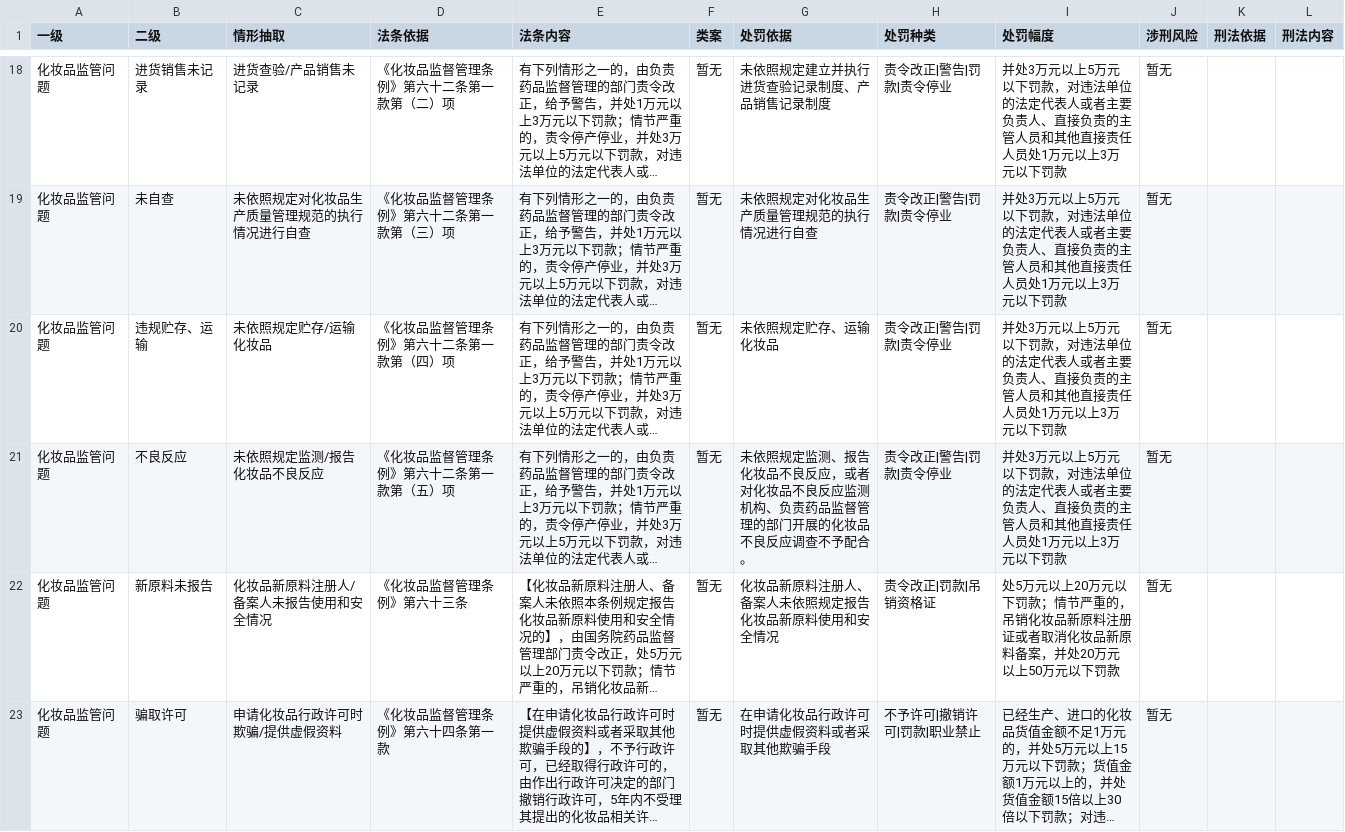
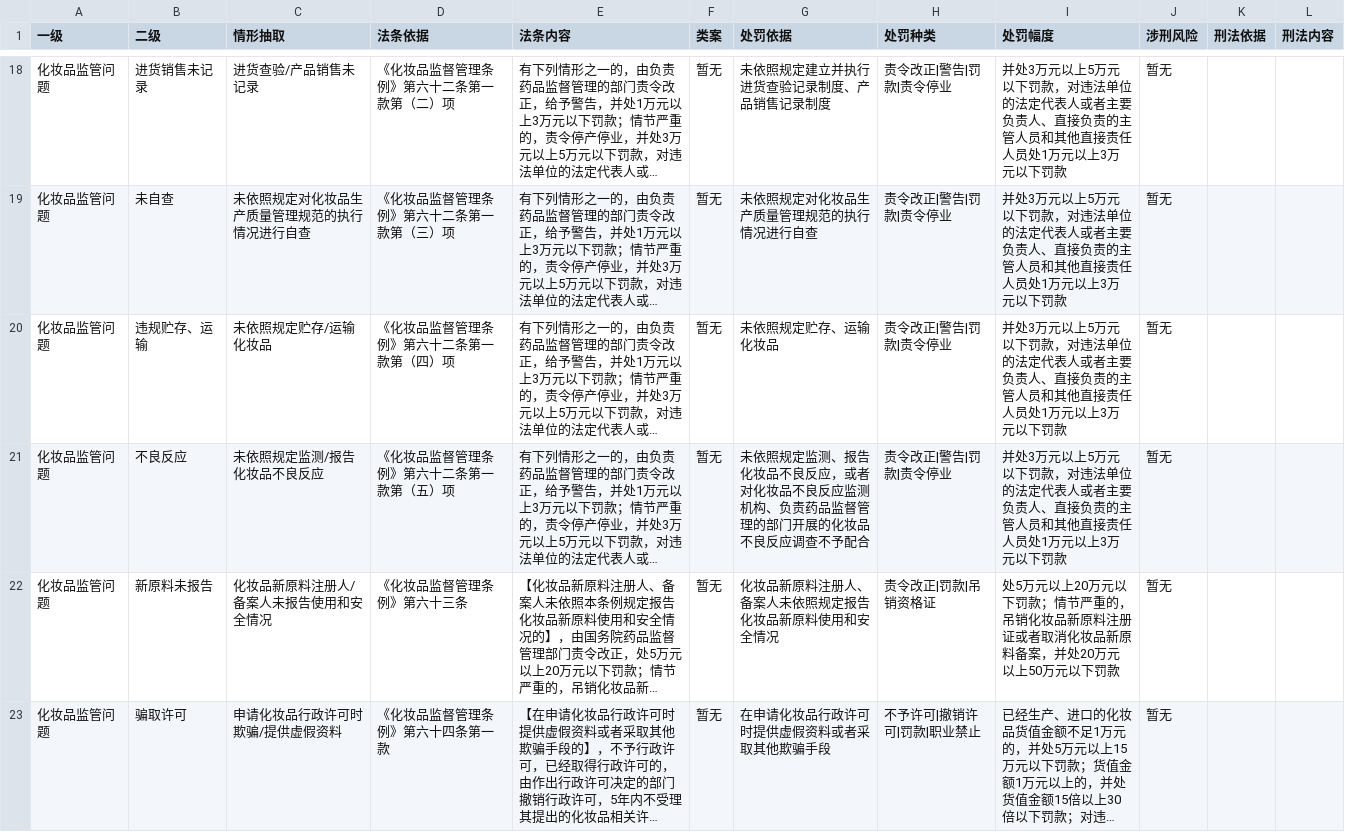
Before and after one commit to tsky-ygf/FYT_algorithm_project_bak, a CSV file: LawsuitPrejudgment/Administrative/config/huazhuang_config.csv, drawn as a sheet; only a part is shown, gaps mark what is left out; long unchanged cells end in …; the diff names each change by its address in the sheet, - before the commit and + after, or states it on an @@ line.

```diff
--- a/LawsuitPrejudgment/Administrative/config/huazhuang_config.csv
+++ b/LawsuitPrejudgment/Administrative/config/huazhuang_config.csv
-G21 (处罚依据): …不予配合。
+G21 (处罚依据): …不予配合
```
Also changed, not shown: LawsuitPrejudgment/Administrative/config/labor_config.csv, LawsuitPrejudgment/Administrative/config/market_config.csv, 4 other files.
